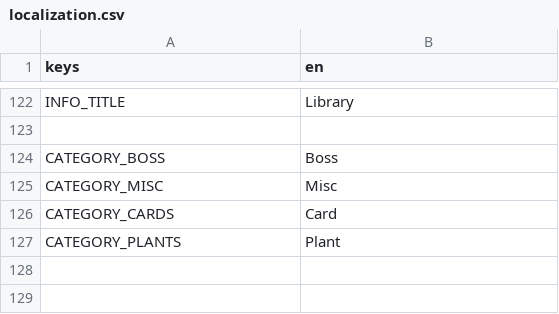
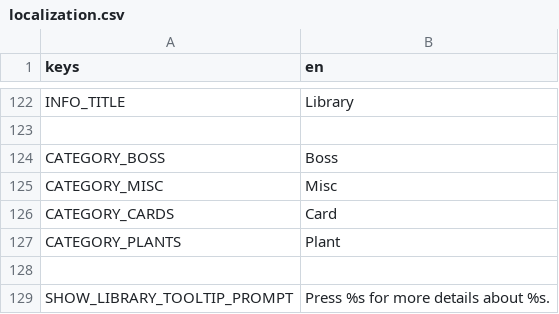
Before and after one commit to cyanglaz/garden, a CSV file: resources/localization/localization.csv, drawn as a sheet; only a part is shown, gaps mark what is left out; the diff names each change by its address in the sheet, - before the commit and + after, or states it on an @@ line.

Commit message:
library tooltip prompt

```diff
--- a/resources/localization/localization.csv
+++ b/resources/localization/localization.csv
+row 128: (empty)
+row 129: SHOW_LIBRARY_TOOLTIP_PROMPT | Press %s for more details about %s.
```
Also changed, not shown: 16 other files.
